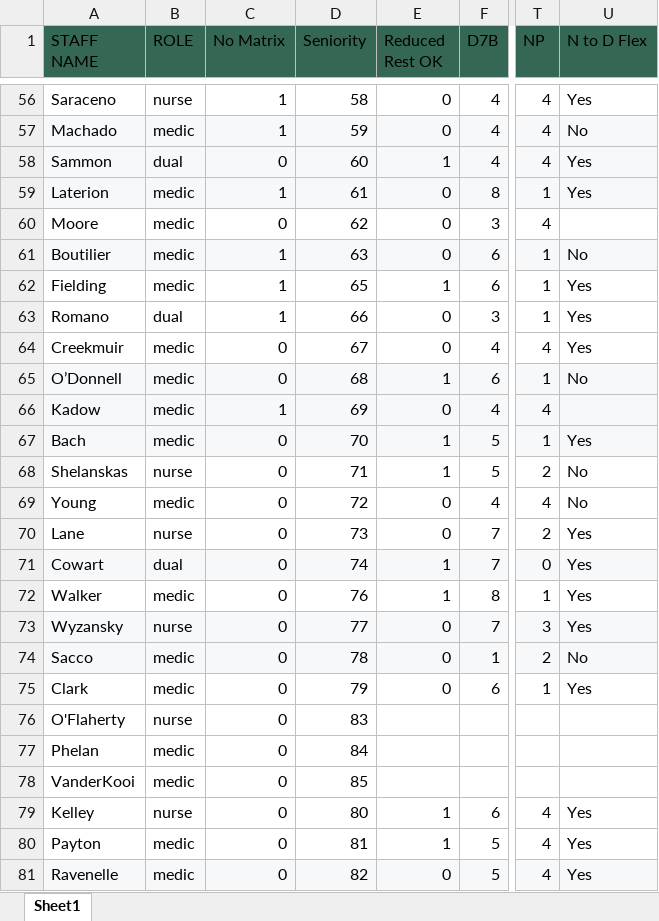
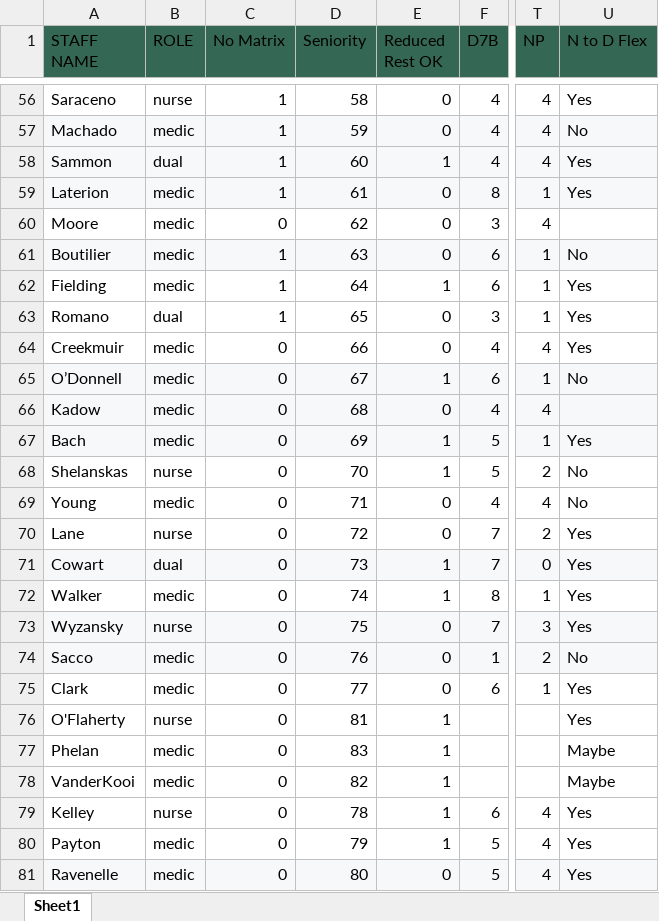
Before and after one commit to AlphaBravo227/CrewOps360, an Excel workbook: upload files/Preferences v6.xlsx, sheet Sheet1, drawn as a sheet; only a part is shown, gaps mark what is left out; values as stored, in another font and other column widths than the file's, no borders; table styles not drawn; the diff names each change by its address in the sheet, - before the commit and + after, or states it on an @@ line.

```diff
--- a/upload files/Preferences v6.xlsx (sheet Sheet1)
+++ b/upload files/Preferences v6.xlsx (sheet Sheet1)
-C58 (No Matrix): 0
+C58 (No Matrix): 1
-D62 (Seniority): 65
+D62 (Seniority): 64
-D63 (Seniority): 66
+D63 (Seniority): 65
-D64 (Seniority): 67
+D64 (Seniority): 66
-D65 (Seniority): 68
+D65 (Seniority): 67
-C66 (No Matrix): 1
+C66 (No Matrix): 0
-D66 (Seniority): 69
+D66 (Seniority): 68
-D67 (Seniority): 70
+D67 (Seniority): 69
-D68 (Seniority): 71
+D68 (Seniority): 70
-D69 (Seniority): 72
+D69 (Seniority): 71
-D70 (Seniority): 73
+D70 (Seniority): 72
-D71 (Seniority): 74
+D71 (Seniority): 73
-D72 (Seniority): 76
+D72 (Seniority): 74
-D73 (Seniority): 77
+D73 (Seniority): 75
-D74 (Seniority): 78
+D74 (Seniority): 76
-D75 (Seniority): 79
+D75 (Seniority): 77
-D76 (Seniority): 83
+D76 (Seniority): 81
-E76:E78 (Reduced Rest OK): (empty)
+E76:E78 (Reduced Rest OK): 1
-U76 (N to D Flex): (empty)
+U76 (N to D Flex): Yes
-D77 (Seniority): 84
+D77 (Seniority): 83
-U77:U78 (N to D Flex): (empty)
+U77:U78 (N to D Flex): Maybe
-D78 (Seniority): 85
+D78 (Seniority): 82
-D79 (Seniority): 80
+D79 (Seniority): 78
-D80 (Seniority): 81
+D80 (Seniority): 79
-D81 (Seniority): 82
+D81 (Seniority): 80
```
Also changed, not shown: upload files/Preassignments.xlsx, upload files/Requirements.xlsx, 5 other files.
